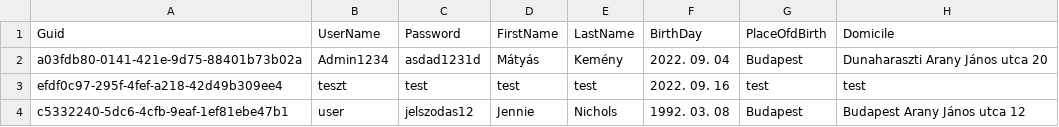
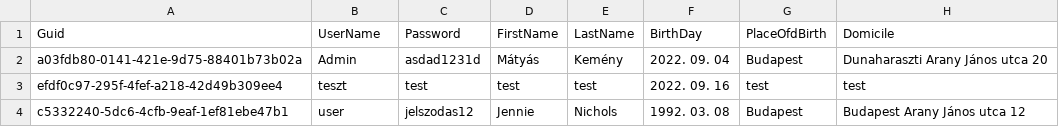
Before and after one commit to KemenyMatyas/SWH, a CSV file: database.csv, drawn as a sheet.

Commit message:
user login works, xml download works

```diff
--- a/database.csv
+++ b/database.csv
@@ -1,3 +1,3 @@
 Guid,UserName,Password,FirstName,LastName,BirthDay,PlaceOfdBirth,Domicile
-a03fdb80-0141-421e-9d75-88401b73b02a,Admin1234,asdad1231d,Mátyás,Kemény,2022. 09. 04,Budapest,Dunaharaszti Arany János utca 20
+a03fdb80-0141-421e-9d75-88401b73b02a,Admin,asdad1231d,Mátyás,Kemény,2022. 09. 04,Budapest,Dunaharaszti Arany János utca 20
 efdf0c97-295f-4fef-a218-42d49b309ee4,teszt,test,test,test,2022. 09. 16,test,test
```
Also changed, not shown: 16 other files.
